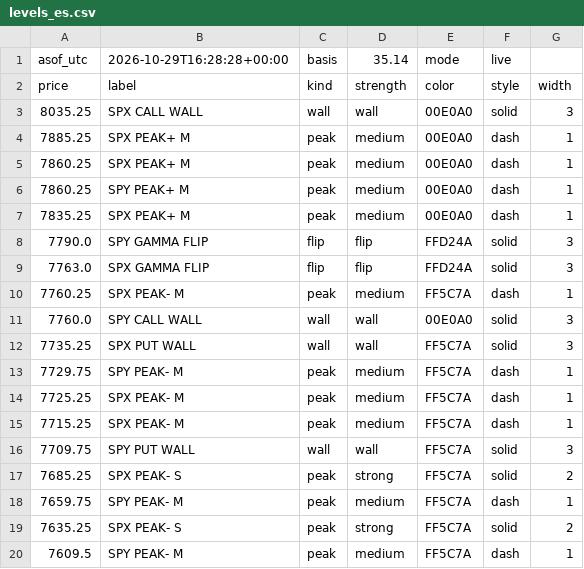
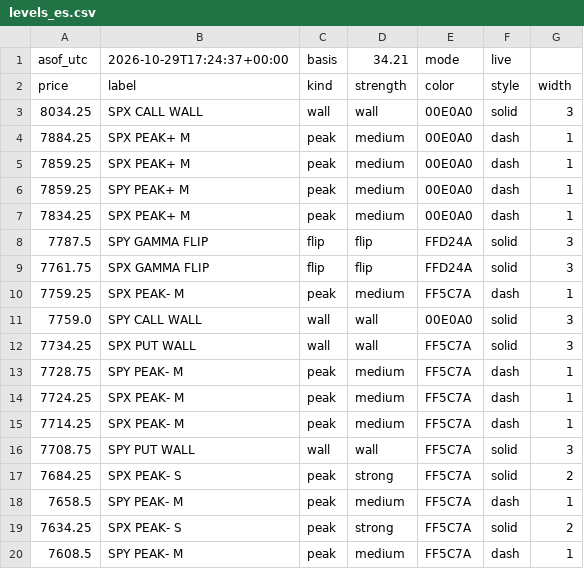
Before and after one commit to mshb4466/mirsad, a CSV file: gamma/levels_es.csv, drawn as a sheet.

```diff
--- a/gamma/levels_es.csv
+++ b/gamma/levels_es.csv
@@ -1,20 +1,20 @@
-asof_utc,2026-10-29T16:28:28+00:00,basis,35.14,mode,live
+asof_utc,2026-10-29T17:24:37+00:00,basis,34.21,mode,live
 price,label,kind,strength,color,style,width
-8035.25,SPX CALL WALL,wall,wall,00E0A0,solid,3
-7885.25,SPX PEAK+ M,peak,medium,00E0A0,dash,1
-7860.25,SPX PEAK+ M,peak,medium,00E0A0,dash,1
-7860.25,SPY PEAK+ M,peak,medium,00E0A0,dash,1
-7835.25,SPX PEAK+ M,peak,medium,00E0A0,dash,1
-7790.0,SPY GAMMA FLIP,flip,flip,FFD24A,solid,3
-7763.0,SPX GAMMA FLIP,flip,flip,FFD24A,solid,3
-7760.25,SPX PEAK- M,peak,medium,FF5C7A,dash,1
-7760.0,SPY CALL WALL,wall,wall,00E0A0,solid,3
-7735.25,SPX PUT WALL,wall,wall,FF5C7A,solid,3
-7729.75,SPY PEAK- M,peak,medium,FF5C7A,dash,1
-7725.25,SPX PEAK- M,peak,medium,FF5C7A,dash,1
-7715.25,SPX PEAK- M,peak,medium,FF5C7A,dash,1
-7709.75,SPY PUT WALL,wall,wall,FF5C7A,solid,3
-7685.25,SPX PEAK- S,peak,strong,FF5C7A,solid,2
-7659.75,SPY PEAK- M,peak,medium,FF5C7A,dash,1
-7635.25,SPX PEAK- S,peak,strong,FF5C7A,solid,2
-7609.5,SPY PEAK- M,peak,medium,FF5C7A,dash,1
+8034.25,SPX CALL WALL,wall,wall,00E0A0,solid,3
+7884.25,SPX PEAK+ M,peak,medium,00E0A0,dash,1
+7859.25,SPX PEAK+ M,peak,medium,00E0A0,dash,1
+7859.25,SPY PEAK+ M,peak,medium,00E0A0,dash,1
+7834.25,SPX PEAK+ M,peak,medium,00E0A0,dash,1
+7787.5,SPY GAMMA FLIP,flip,flip,FFD24A,solid,3
+7761.75,SPX GAMMA FLIP,flip,flip,FFD24A,solid,3
+7759.25,SPX PEAK- M,peak,medium,FF5C7A,dash,1
+7759.0,SPY CALL WALL,wall,wall,00E0A0,solid,3
+7734.25,SPX PUT WALL,wall,wall,FF5C7A,solid,3
+7728.75,SPY PEAK- M,peak,medium,FF5C7A,dash,1
+7724.25,SPX PEAK- M,peak,medium,FF5C7A,dash,1
+7714.25,SPX PEAK- M,peak,medium,FF5C7A,dash,1
+7708.75,SPY PUT WALL,wall,wall,FF5C7A,solid,3
+7684.25,SPX PEAK- S,peak,strong,FF5C7A,solid,2
+7658.5,SPY PEAK- M,peak,medium,FF5C7A,dash,1
+7634.25,SPX PEAK- S,peak,strong,FF5C7A,solid,2
+7608.5,SPY PEAK- M,peak,medium,FF5C7A,dash,1
```
Also changed, not shown: 3 other files.
